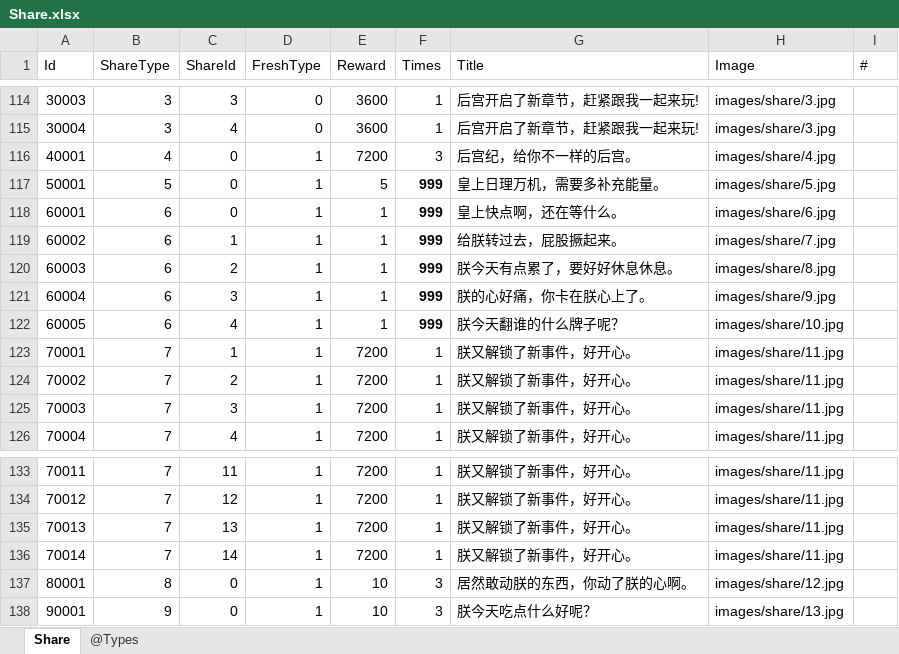
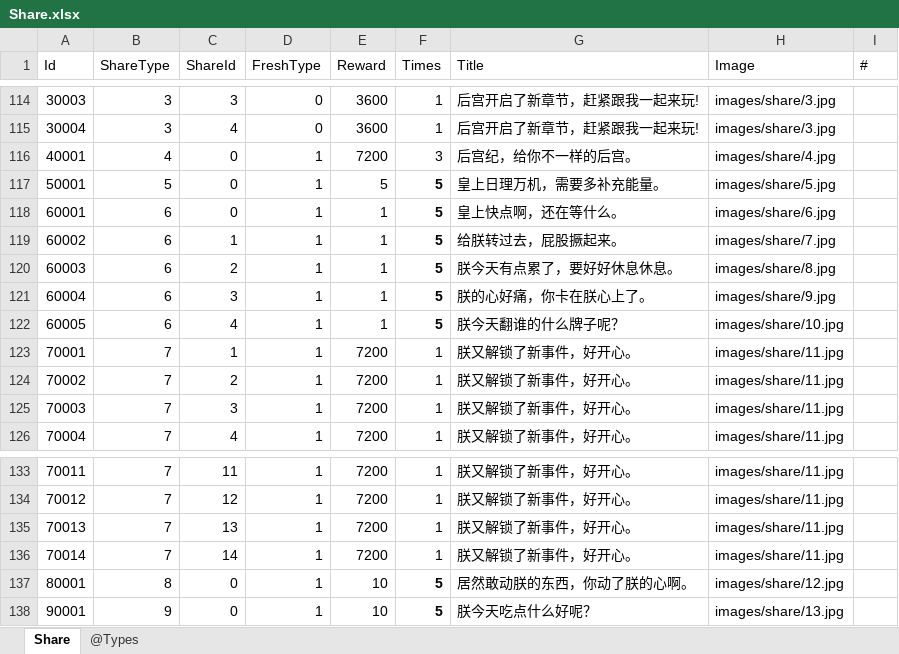
Before and after one commit to gaozhengshuang/familyfight, an Excel workbook: docs/excel/Share.xlsx, sheet Share, drawn as a sheet; only a part is shown, gaps mark what is left out; values as stored, in another font and other column widths than the file's, no borders; the diff names each change by its address in the sheet, - before the commit and + after, or states it on an @@ line.

```diff
--- a/docs/excel/Share.xlsx (sheet Share)
+++ b/docs/excel/Share.xlsx (sheet Share)
-F117:F122 (Times): 999
+F117:F122 (Times): 5
-F137:F138 (Times): 3
+F137:F138 (Times): 5
-F137:F138 bold: off
+F137:F138 bold: on
```
Also changed, not shown: 1 other file.
